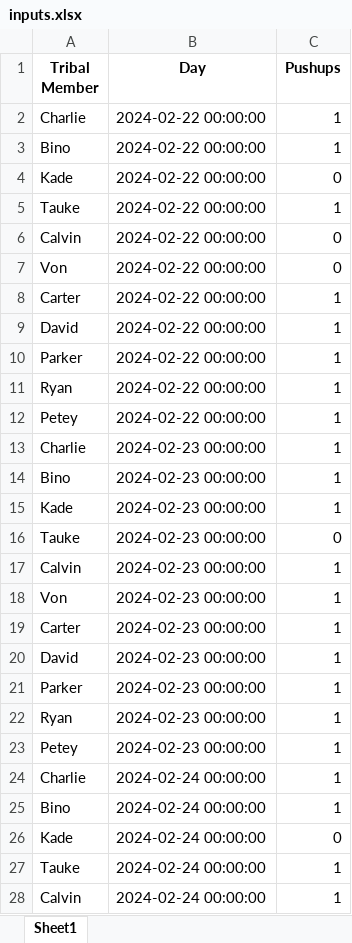
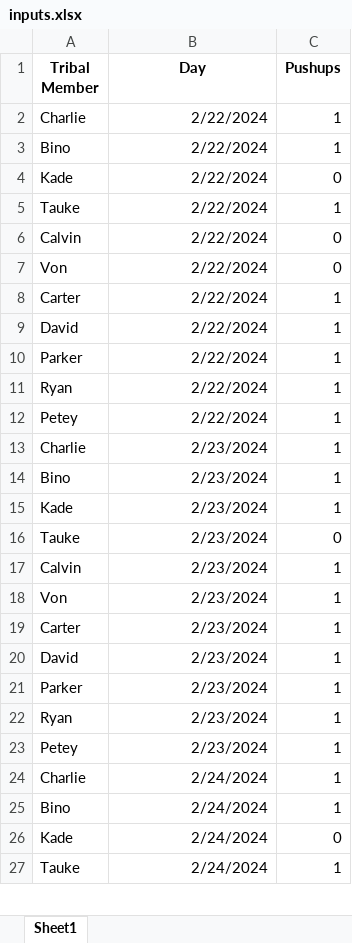
Before and after one commit to cjskalla/TTK_Pushups, an Excel workbook: inputs.xlsx, sheet Sheet1, drawn as a sheet; only a part is shown; values as stored, in another font and other column widths than the file's, no borders; removed rows and columns are numbered as before the commit, all else as after; the diff covers the shown part only; the diff names each change by its address in the sheet, - before the commit and + after, or states it on an @@ line.

Commit message:
push changes

```diff
--- a/inputs.xlsx (sheet Sheet1)
+++ b/inputs.xlsx (sheet Sheet1)
-B2:B12 (Day): 2024-02-22 00:00:00
+B2:B12 (Day): 2/22/2024
-B13:B23 (Day): 2024-02-23 00:00:00
+B13:B23 (Day): 2/23/2024
-B24:B27 (Day): 2024-02-24 00:00:00
+B24:B27 (Day): 2/24/2024
-row 28: Calvin | 2024-02-24 00:00:00 | 1
```
Also changed, not shown: 36 added rows, 42 removed rows, 9 edited cells and cell formats elsewhere in this sheet.
